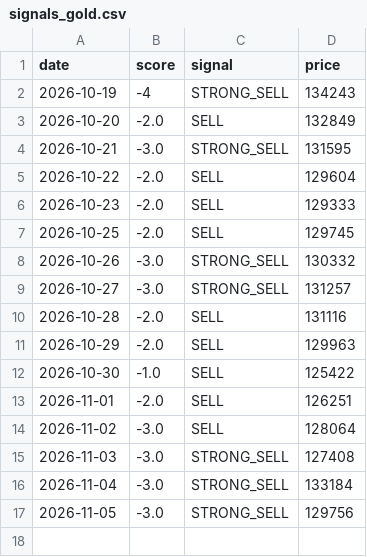
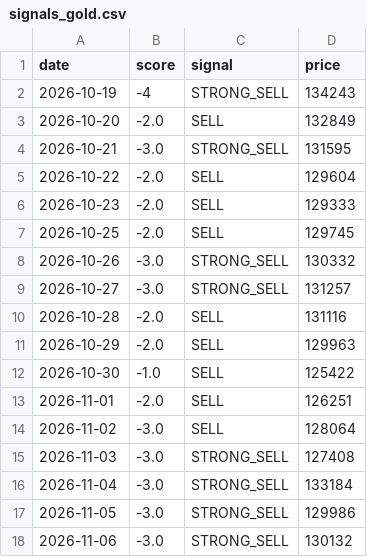
Before and after one commit to Sravankumartangudu/dharalu, a CSV file: data/signals_gold.csv, drawn as a sheet.

Commit message:
data: 2026-11-06 10:43 IST - gold new day 2026-11-06; silver new day 2026-11-06; platinum new day 2026-11-06

```diff
--- a/data/signals_gold.csv
+++ b/data/signals_gold.csv
@@ -16,2 +16,3 @@ date,score,signal,price
 2026-11-04,-3.0,STRONG_SELL,133184
-2026-11-05,-3.0,STRONG_SELL,129756
+2026-11-05,-3.0,STRONG_SELL,129986
+2026-11-06,-3.0,STRONG_SELL,130132
```
Also changed, not shown: data/metals/gold.csv, data/metals/platinum.csv, 13 other files.
